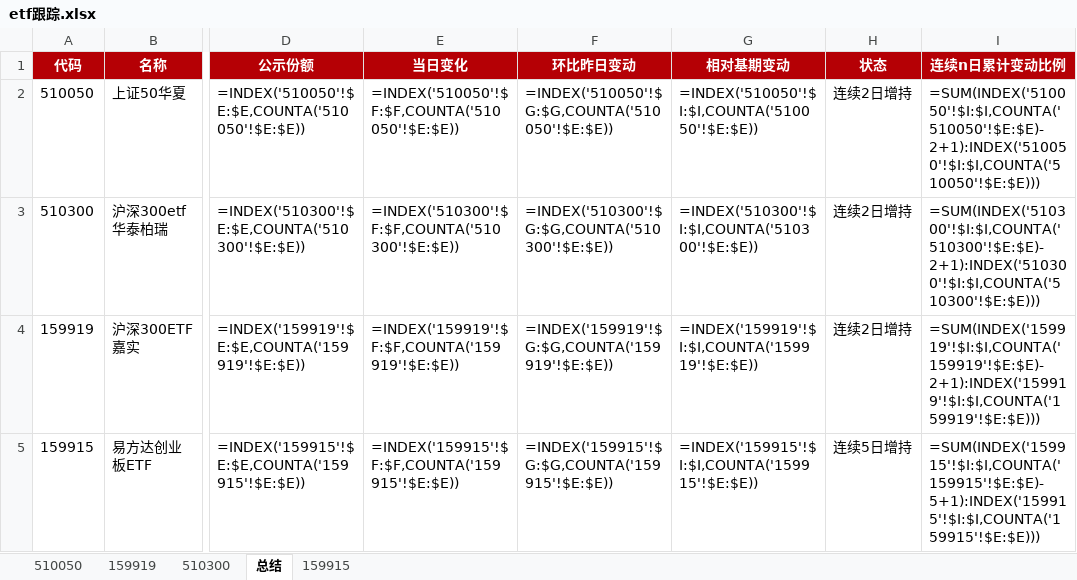
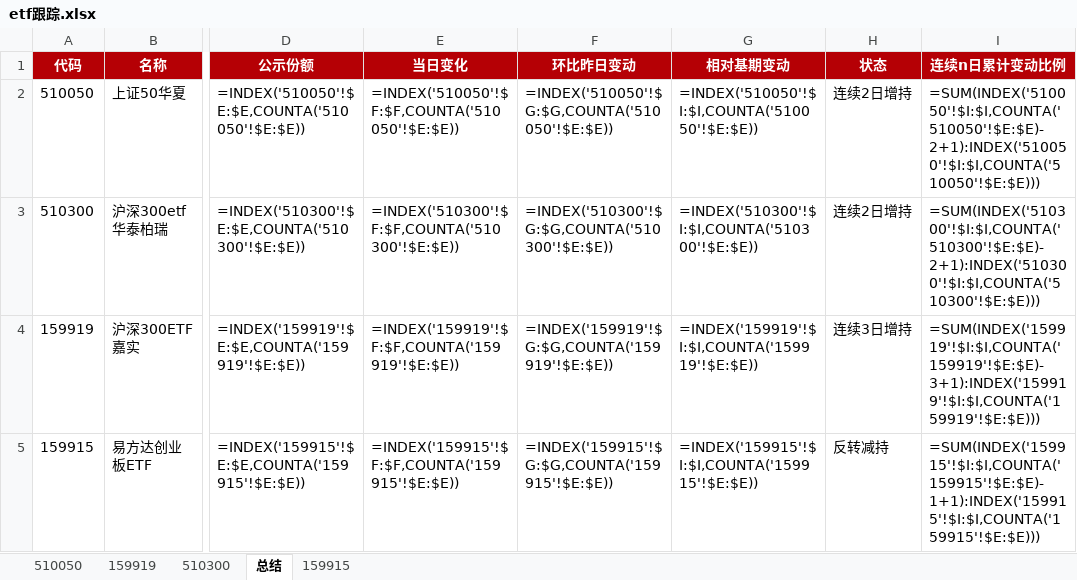
Before and after one commit to steve849739/Etf-tracker, an Excel workbook: etf跟踪.xlsx, sheet 总结, drawn as a sheet; only a part is shown, gaps mark what is left out; values as stored, in another font and other column widths than the file's, no borders; formulas without a stored value are shown as written; the diff names each change by its address in the sheet, - before the commit and + after, or states it on an @@ line.

```diff
--- a/etf跟踪.xlsx (sheet 总结)
+++ b/etf跟踪.xlsx (sheet 总结)
-H4 (状态): 连续2日增持
+H4 (状态): 连续3日增持
-I4 (连续n日累计变动比例): =SUM(INDEX('159919'!$I:$I,COUNTA('159919'!$E:$E)-2+1):INDEX('159919'!$I:$I,COUNTA('159919'!$E:$E)))
+I4 (连续n日累计变动比例): =SUM(INDEX('159919'!$I:$I,COUNTA('159919'!$E:$E)-3+1):INDEX('159919'!$I:$I,COUNTA('159919'!$E:$E)))
-H5 (状态): 连续5日增持
+H5 (状态): 反转减持
-I5 (连续n日累计变动比例): =SUM(INDEX('159915'!$I:$I,COUNTA('159915'!$E:$E)-5+1):INDEX('159915'!$I:$I,COUNTA('159915'!$E:$E)))
+I5 (连续n日累计变动比例): =SUM(INDEX('159915'!$I:$I,COUNTA('159915'!$E:$E)-1+1):INDEX('159915'!$I:$I,COUNTA('159915'!$E:$E)))
```
Also changed, not shown: sheet 159919, sheet 159915, 2 other files.
